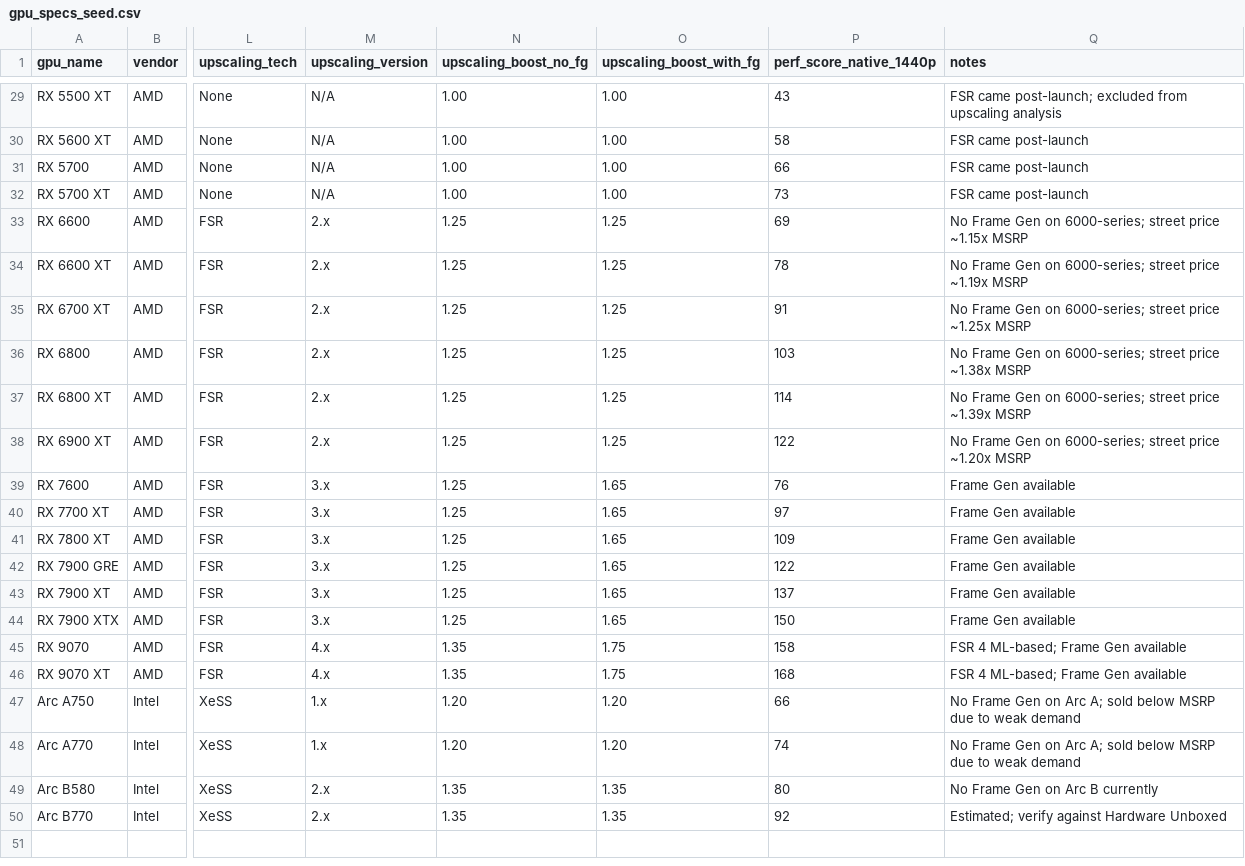
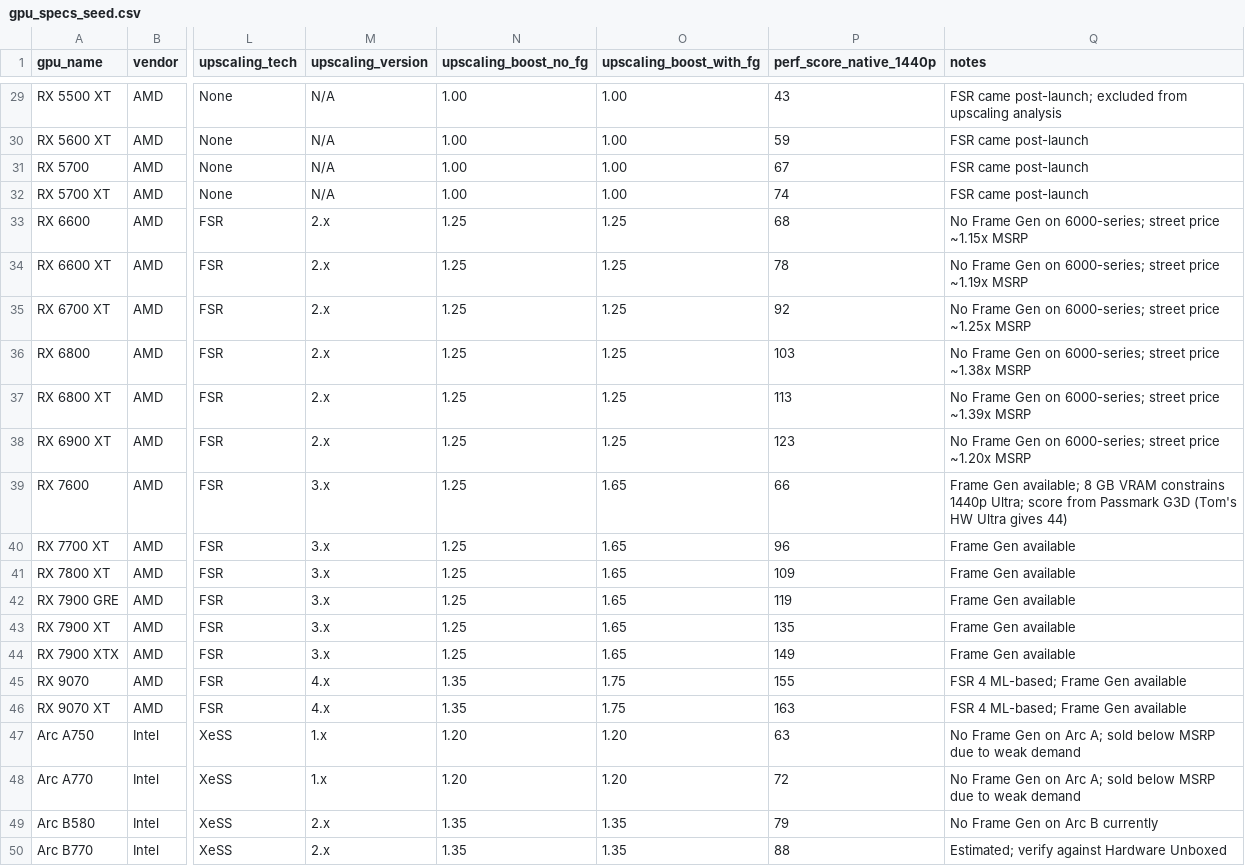
Before and after one commit to Lalitsh03/upscaling-illusion, a CSV file: data/raw/gpu_specs_seed.csv, drawn as a sheet; only a part is shown, gaps mark what is left out; the diff covers the shown part only; the diff names each change by its address in the sheet, - before the commit and + after, or states it on an @@ line.

```diff
--- a/data/raw/gpu_specs_seed.csv
+++ b/data/raw/gpu_specs_seed.csv
-P30 (perf_score_native_1440p): 58
+P30 (perf_score_native_1440p): 59
-P31 (perf_score_native_1440p): 66
+P31 (perf_score_native_1440p): 67
-P32 (perf_score_native_1440p): 73
+P32 (perf_score_native_1440p): 74
-P33 (perf_score_native_1440p): 69
+P33 (perf_score_native_1440p): 68
-P35 (perf_score_native_1440p): 91
+P35 (perf_score_native_1440p): 92
-P37 (perf_score_native_1440p): 114
+P37 (perf_score_native_1440p): 113
-P38 (perf_score_native_1440p): 122
+P38 (perf_score_native_1440p): 123
-P39 (perf_score_native_1440p): 76
+P39 (perf_score_native_1440p): 66
-Q39 (notes): Frame Gen available
+Q39 (notes): Frame Gen available; 8 GB VRAM constrains 1440p Ultra; score from Passmark G3D (Tom's HW Ultra gives 44)
-P40 (perf_score_native_1440p): 97
+P40 (perf_score_native_1440p): 96
-P42 (perf_score_native_1440p): 122
+P42 (perf_score_native_1440p): 119
-P43 (perf_score_native_1440p): 137
+P43 (perf_score_native_1440p): 135
-P44 (perf_score_native_1440p): 150
+P44 (perf_score_native_1440p): 149
-P45 (perf_score_native_1440p): 158
+P45 (perf_score_native_1440p): 155
-P46 (perf_score_native_1440p): 168
+P46 (perf_score_native_1440p): 163
-P47 (perf_score_native_1440p): 66
+P47 (perf_score_native_1440p): 63
-P48 (perf_score_native_1440p): 74
+P48 (perf_score_native_1440p): 72
-P49 (perf_score_native_1440p): 80
+P49 (perf_score_native_1440p): 79
-P50 (perf_score_native_1440p): 92
+P50 (perf_score_native_1440p): 88
```
Also changed, not shown: 26 edited cells elsewhere in this file, data/processed/gpu_analysis.csv, data/processed/gpu_generation_summary.csv, 8 other files.
